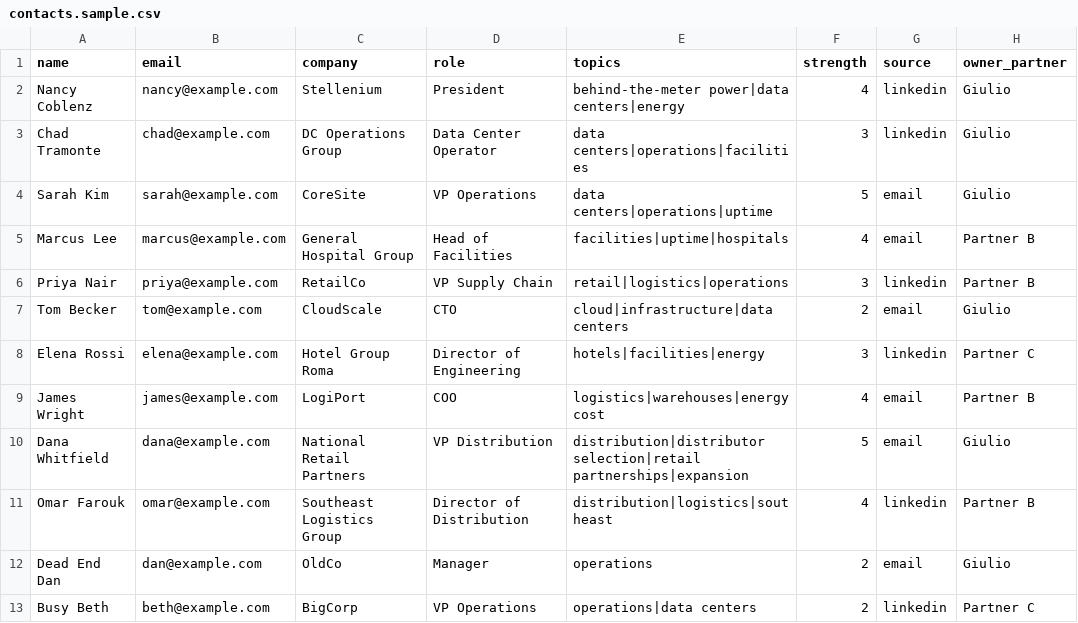
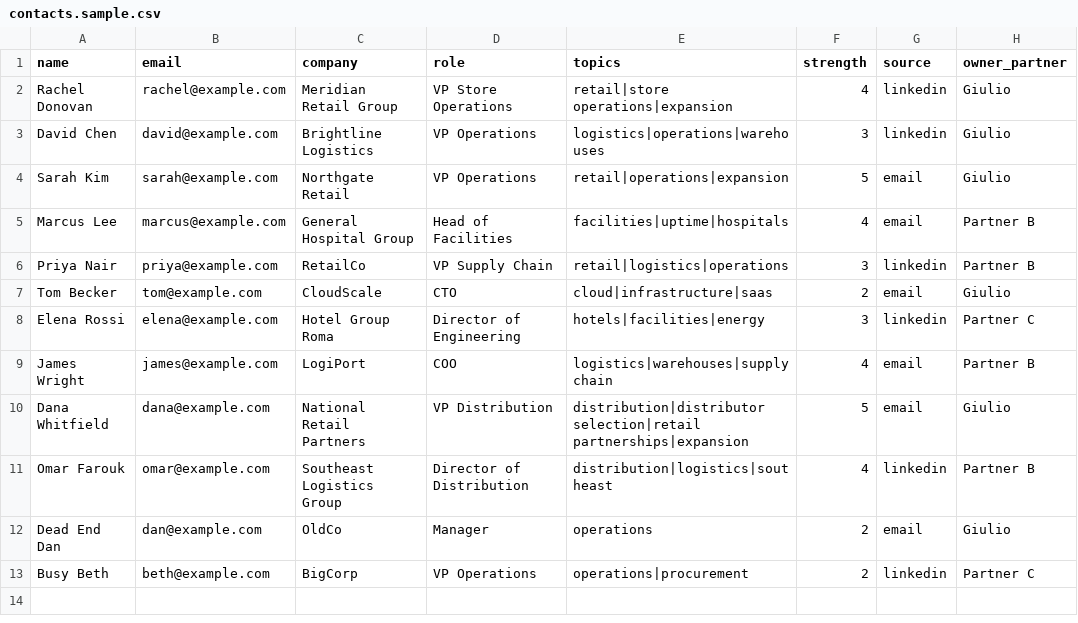
Before and after one commit to Owep93/dealflow-intro-agent, a CSV file: data/contacts.sample.csv, drawn as a sheet.

Commit message:
Keep the hackathon agent generic: replace data-center/Soventify examples and real contact names with neutral retail and logistics sample data

```diff
--- a/data/contacts.sample.csv
+++ b/data/contacts.sample.csv
@@ -1,10 +1,10 @@
 name,email,company,role,topics,strength,source,owner_partner
-Nancy Coblenz,nancy@example.com,Stellenium,President,behind-the-meter power|data centers|energy,4,linkedin,Giulio
-Chad Tramonte,chad@example.com,DC Operations Group,Data Center Operator,data centers|operations|facilities,3,linkedin,Giulio
-Sarah Kim,sarah@example.com,CoreSite,VP Operations,data centers|operations|uptime,5,email,Giulio
+Rachel Donovan,rachel@example.com,Meridian Retail Group,VP Store Operations,retail|store operations|expansion,4,linkedin,Giulio
+David Chen,david@example.com,Brightline Logistics,VP Operations,logistics|operations|warehouses,3,linkedin,Giulio
+Sarah Kim,sarah@example.com,Northgate Retail,VP Operations,retail|operations|expansion,5,email,Giulio
 Marcus Lee,marcus@example.com,General Hospital Group,Head of Facilities,facilities|uptime|hospitals,4,email,Partner B
 Priya Nair,priya@example.com,RetailCo,VP Supply Chain,retail|logistics|operations,3,linkedin,Partner B
-Tom Becker,tom@example.com,CloudScale,CTO,cloud|infrastructure|data centers,2,email,Giulio
+Tom Becker,tom@example.com,CloudScale,CTO,cloud|infrastructure|saas,2,email,Giulio
 Elena Rossi,elena@example.com,Hotel Group Roma,Director of Engineering,hotels|facilities|energy,3,linkedin,Partner C
-James Wright,james@example.com,LogiPort,COO,logistics|warehouses|energy cost,4,email,Partner B
+James Wright,james@example.com,LogiPort,COO,logistics|warehouses|supply chain,4,email,Partner B
 Dana Whitfield,dana@example.com,National Retail Partners,VP Distribution,distribution|distributor selection|retail partnerships|expansion,5,email,Giulio
@@ -12,2 +12,2 @@ Omar Farouk,omar@example.com,Southeast Logistics Group,Director of Distribution,
 Dead End Dan,dan@example.com,OldCo,Manager,operations,2,email,Giulio
-Busy Beth,beth@example.com,BigCorp,VP Operations,operations|data centers,2,linkedin,Partner C
+Busy Beth,beth@example.com,BigCorp,VP Operations,operations|procurement,2,linkedin,Partner C
```
Also changed, not shown: 2 other files.
